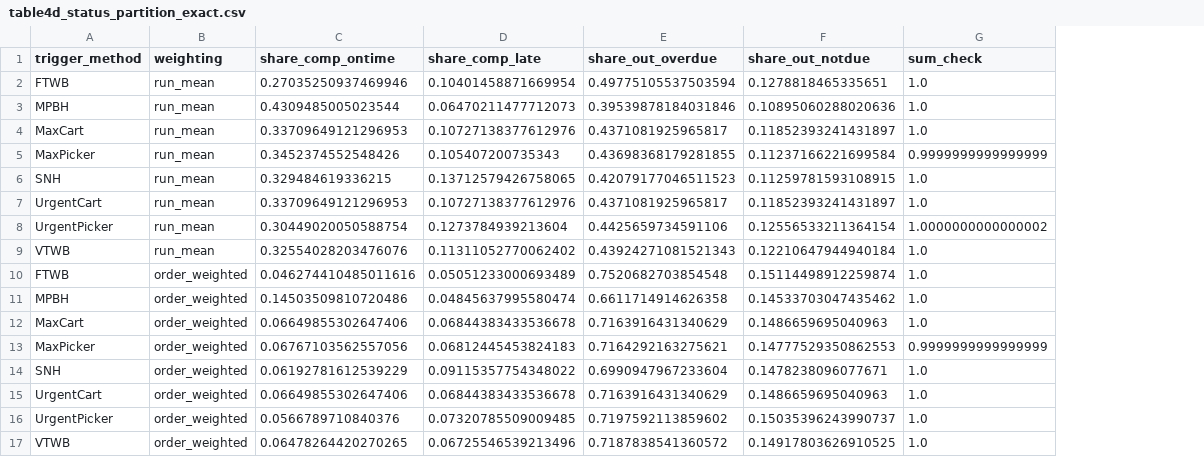
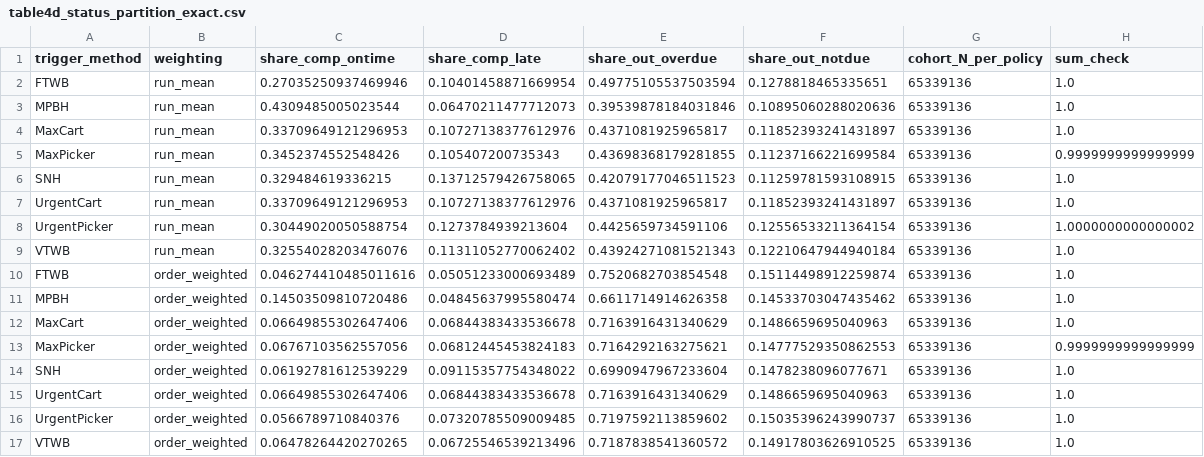
Before and after one commit to gustyk/s3, a CSV file: results/WP3/table4d_status_partition_exact.csv, drawn as a sheet; the diff names each change by its address in the sheet, - before the commit and + after, or states it on an @@ line.

Commit message:
Add full-factorial compressed results dataset, checksums ledger, updated README data availability, and Table 4d cohort label

```diff
--- a/results/WP3/table4d_status_partition_exact.csv
+++ b/results/WP3/table4d_status_partition_exact.csv
+column G (cohort_N_per_policy), rows 2-17: all 65339136
```
Also changed, not shown: 3 other files.
